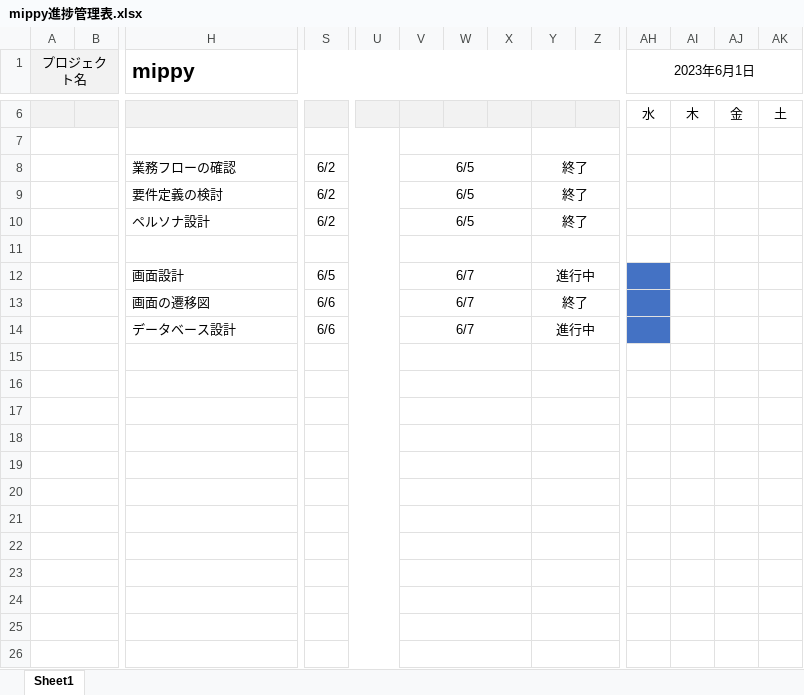
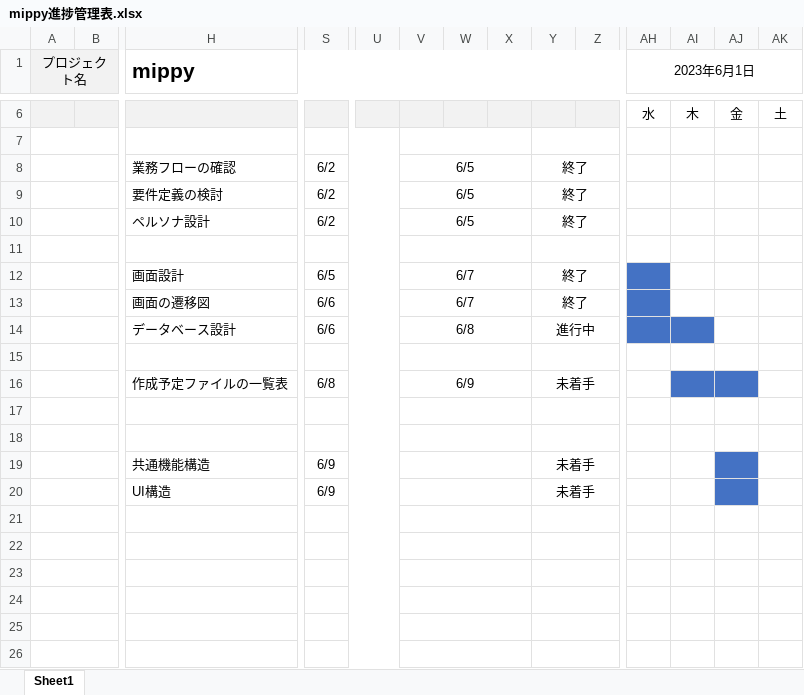
Before and after one commit to dojo2023/D-1, an Excel workbook: doc/mippy進捗管理表.xlsx, sheet Sheet1, drawn as a sheet; only a part is shown, gaps mark what is left out; values as stored, in another font and other column widths than the file's, no borders; conditional formats not drawn; rows hold the shown columns only; the diff names each change by its address in the sheet, - before the commit and + after, or states it on an @@ line.

Commit message:
Update mippy進捗管理表.xlsx

```diff
--- a/doc/mippy進捗管理表.xlsx (sheet Sheet1)
+++ b/doc/mippy進捗管理表.xlsx (sheet Sheet1)
-Y12: 進行中
+Y12: 終了
-V14: 6/7
+V14: 6/8
-AI14 fill: none
+AI14 fill: #4472C4
-row 16: (empty)
+row 16:  |  | 作成予定ファイルの一覧表 | 6/8 |  | 6/9 |  |  | 未着手
-AI16:AJ16 fill: none
+AI16:AJ16 fill: #4472C4
-row 19: (empty)
+row 19:  |  | 共通機能構造 | 6/9 |  |  |  |  | 未着手
-AJ19:AJ20 fill: none
+AJ19:AJ20 fill: #4472C4
-row 20: (empty)
+row 20:  |  | UI構造 | 6/9 |  |  |  |  | 未着手
```
